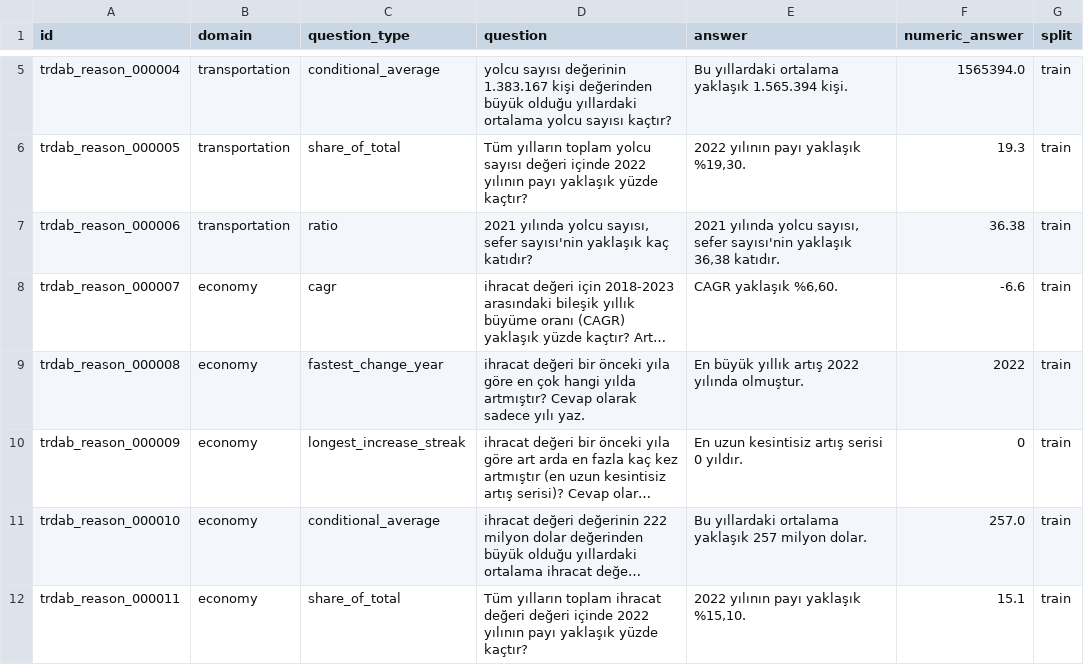
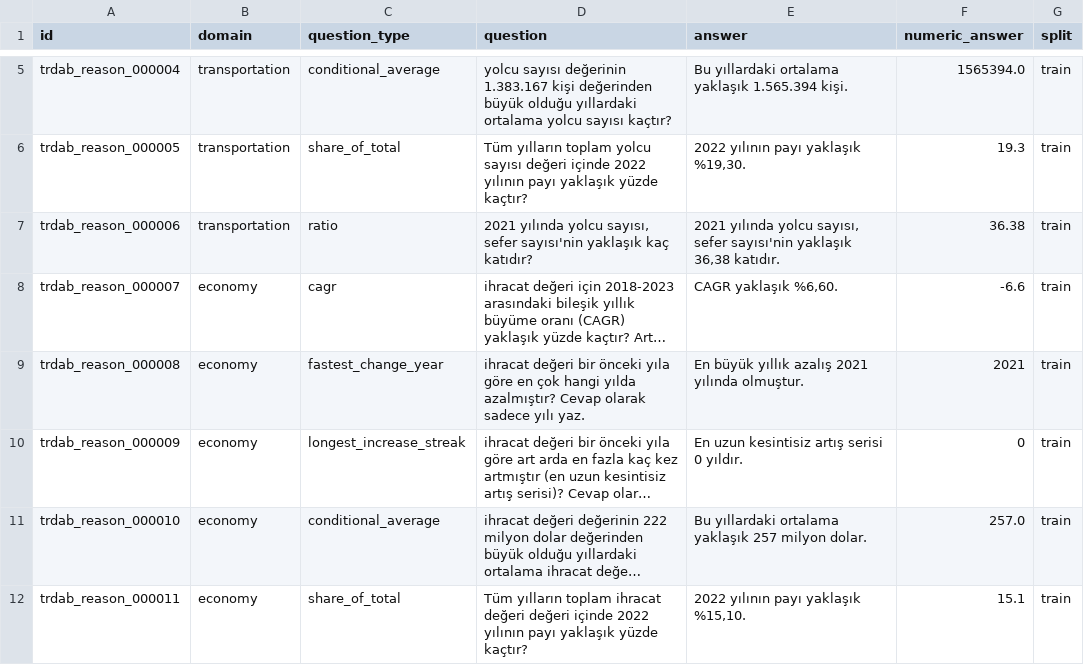
Before and after one commit to alialp5959/TR-DataAnalystBench, a CSV file: data/exports/reasoning_v01_preview.csv, drawn as a sheet; only a part is shown, gaps mark what is left out; long unchanged cells end in …; the diff covers the shown part only; the diff names each change by its address in the sheet, - before the commit and + after, or states it on an @@ line.

```diff
--- a/data/exports/reasoning_v01_preview.csv
+++ b/data/exports/reasoning_v01_preview.csv
-D9 (question): …hangi yılda artmıştır? Cevap olarak…
+D9 (question): …hangi yılda azalmıştır? Cevap olarak…
-E9 (answer): En büyük yıllık artış 2022 yılında olmuştur.
+E9 (answer): En büyük yıllık azalış 2021 yılında olmuştur.
-F9 (numeric_answer): 2022
+F9 (numeric_answer): 2021
```
Also changed, not shown: 36 edited cells elsewhere in this file, 4 other files.
